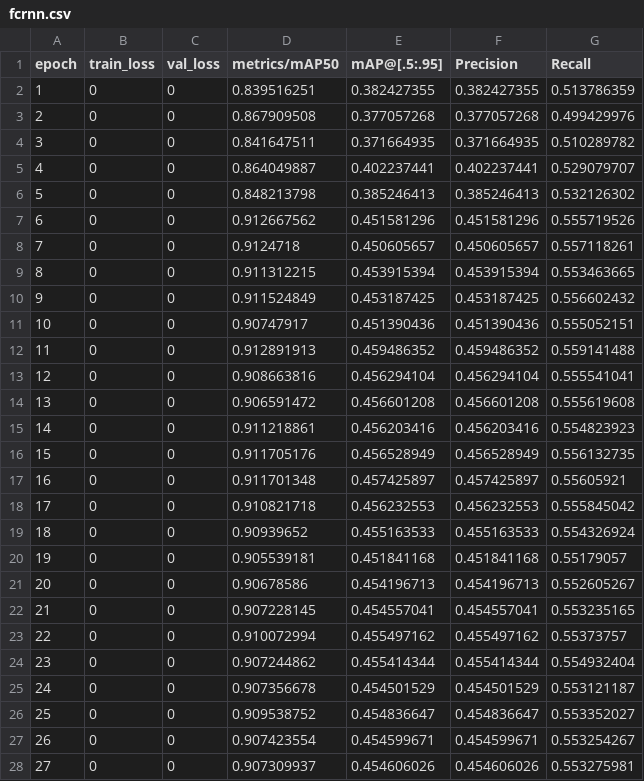
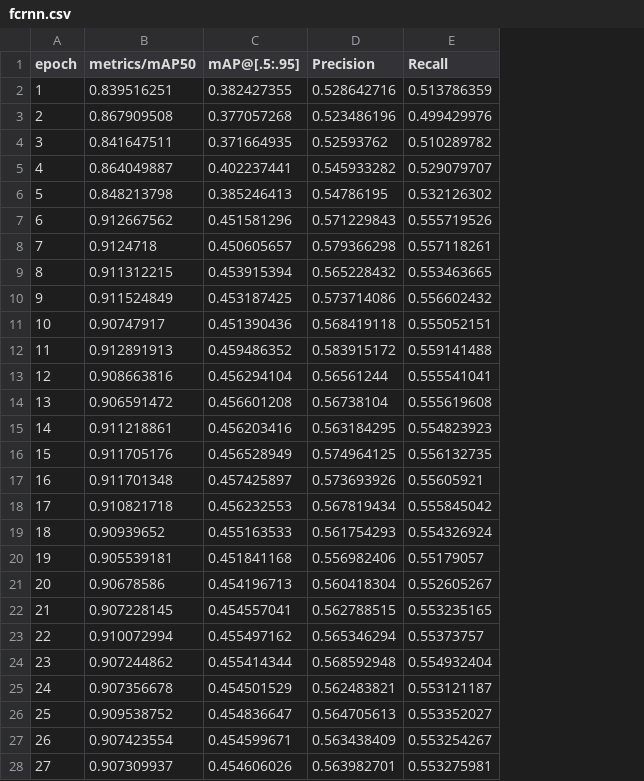
Before and after one commit to MudrikalSharief/Near_Drowning_Repository, a CSV file: fcrnn.csv, drawn as a sheet; only a part is shown; removed rows and columns are numbered as before the commit, all else as after; the diff covers the shown part only; the diff names each change by its address in the sheet, - before the commit and + after, or states it on an @@ line.

```diff
--- a/fcrnn.csv
+++ b/fcrnn.csv
-column B (train_loss), rows 2-28: all 0
-column C (val_loss), rows 2-28: all 0
-D2 (Precision): 0.382427355
+D2 (Precision): 0.528642716
-D3 (Precision): 0.377057268
+D3 (Precision): 0.523486196
-D4 (Precision): 0.371664935
+D4 (Precision): 0.52593762
-D5 (Precision): 0.402237441
+D5 (Precision): 0.545933282
-D6 (Precision): 0.385246413
+D6 (Precision): 0.54786195
-D7 (Precision): 0.451581296
+D7 (Precision): 0.571229843
-D8 (Precision): 0.450605657
+D8 (Precision): 0.579366298
-D9 (Precision): 0.453915394
+D9 (Precision): 0.565228432
-D10 (Precision): 0.453187425
+D10 (Precision): 0.573714086
-D11 (Precision): 0.451390436
+D11 (Precision): 0.568419118
-D12 (Precision): 0.459486352
+D12 (Precision): 0.583915172
-D13 (Precision): 0.456294104
+D13 (Precision): 0.56561244
-D14 (Precision): 0.456601208
+D14 (Precision): 0.56738104
-D15 (Precision): 0.456203416
+D15 (Precision): 0.563184295
-D16 (Precision): 0.456528949
+D16 (Precision): 0.574964125
-D17 (Precision): 0.457425897
+D17 (Precision): 0.573693926
-D18 (Precision): 0.456232553
+D18 (Precision): 0.567819434
-D19 (Precision): 0.455163533
+D19 (Precision): 0.561754293
-D20 (Precision): 0.451841168
+D20 (Precision): 0.556982406
-D21 (Precision): 0.454196713
+D21 (Precision): 0.560418304
-D22 (Precision): 0.454557041
+D22 (Precision): 0.562788515
-D23 (Precision): 0.455497162
+D23 (Precision): 0.565346294
-D24 (Precision): 0.455414344
+D24 (Precision): 0.568592948
-D25 (Precision): 0.454501529
+D25 (Precision): 0.562483821
-D26 (Precision): 0.454836647
+D26 (Precision): 0.564705613
-D27 (Precision): 0.454599671
+D27 (Precision): 0.563438409
-D28 (Precision): 0.454606026
+D28 (Precision): 0.563982701
```
Also changed, not shown: 13 edited cells elsewhere in this file, 1 other file.
